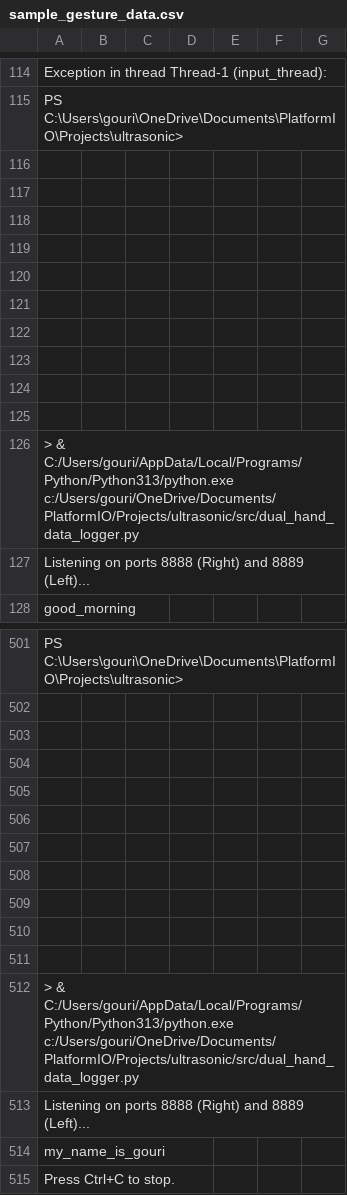
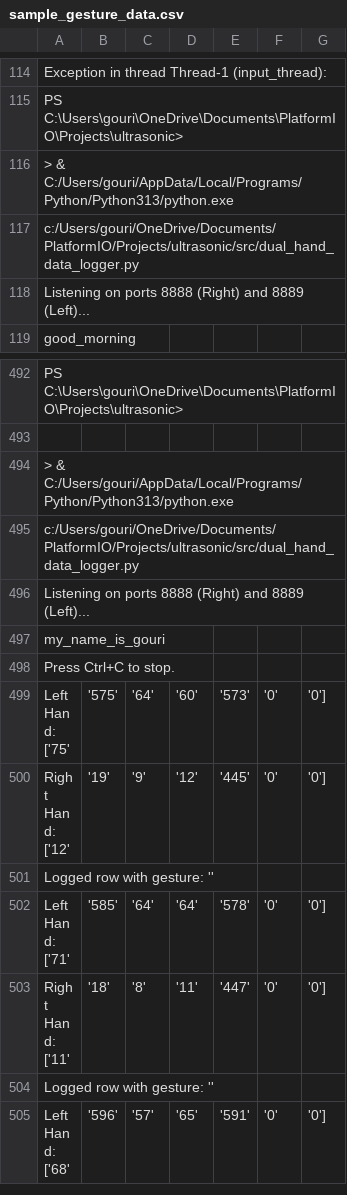
Before and after one commit to gouri-bandoji/bsl-smart-glove, a CSV file: dataset/sample_gesture_data.csv, drawn as a sheet; only a part is shown, gaps mark what is left out; the shorter side is filled out with more unchanged rows.

Commit message:
Update sample_gesture_data.csv

```diff
--- a/dataset/sample_gesture_data.csv
+++ b/dataset/sample_gesture_data.csv
@@ -115,13 +115,4 @@ Exception in thread Thread-1 (input_thread):
 PS C:\Users\gouri\OneDrive\Documents\PlatformIO\Projects\ultrasonic>
-
-
-
-
-
-
-
-
-
-
-                                                                   > & C:/Users/gouri/AppData/Local/Programs/Python/Python313/python.exe c:/Users/gouri/OneDrive/Documents/PlatformIO/Projects/ultrasonic/src/dual_hand_data_logger.py
+> & C:/Users/gouri/AppData/Local/Programs/Python/Python313/python.exe
+c:/Users/gouri/OneDrive/Documents/PlatformIO/Projects/ultrasonic/src/dual_hand_data_logger.py
 Listening on ports 8888 (Right) and 8889 (Left)...
@@ -502,12 +493,4 @@ PS C:\Users\gouri\OneDrive\Documents\PlatformIO\Projects\ultrasonic>
 
-
-
-
-
-
-
-
-
-
-                                                                   > & C:/Users/gouri/AppData/Local/Programs/Python/Python313/python.exe c:/Users/gouri/OneDrive/Documents/PlatformIO/Projects/ultrasonic/src/dual_hand_data_logger.py
+ > & C:/Users/gouri/AppData/Local/Programs/Python/Python313/python.exe
+c:/Users/gouri/OneDrive/Documents/PlatformIO/Projects/ultrasonic/src/dual_hand_data_logger.py
 Listening on ports 8888 (Right) and 8889 (Left)...
```
